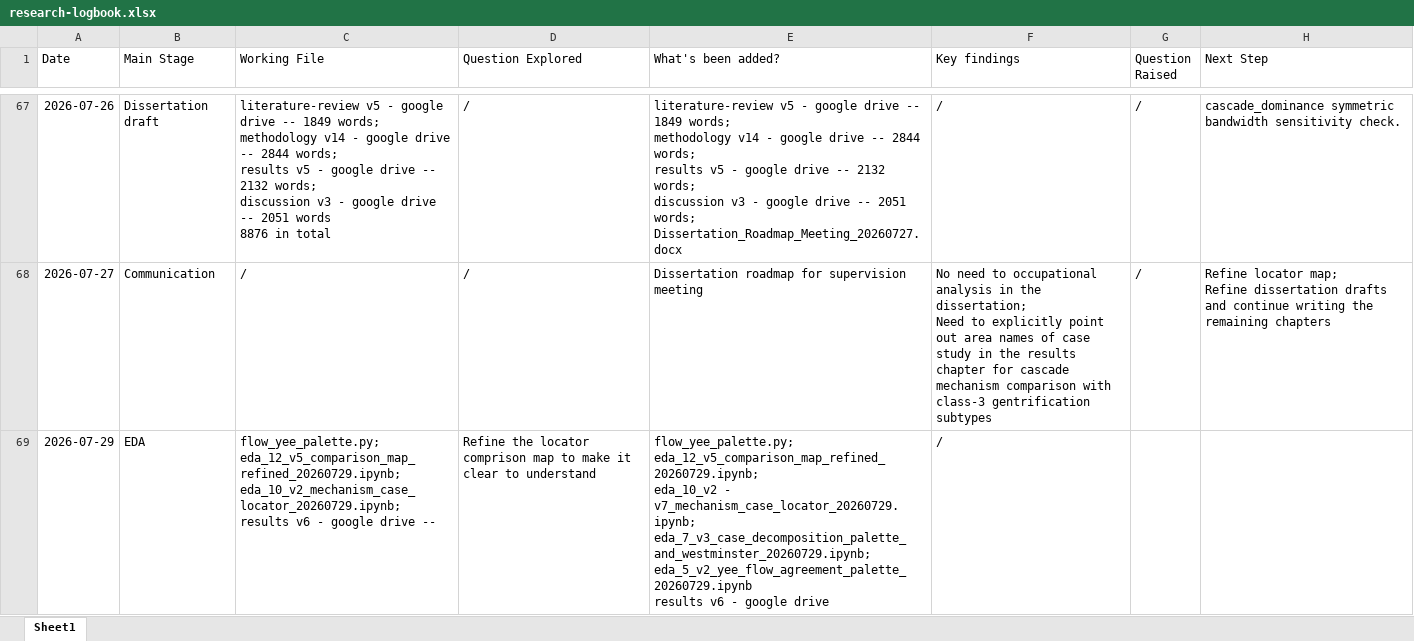
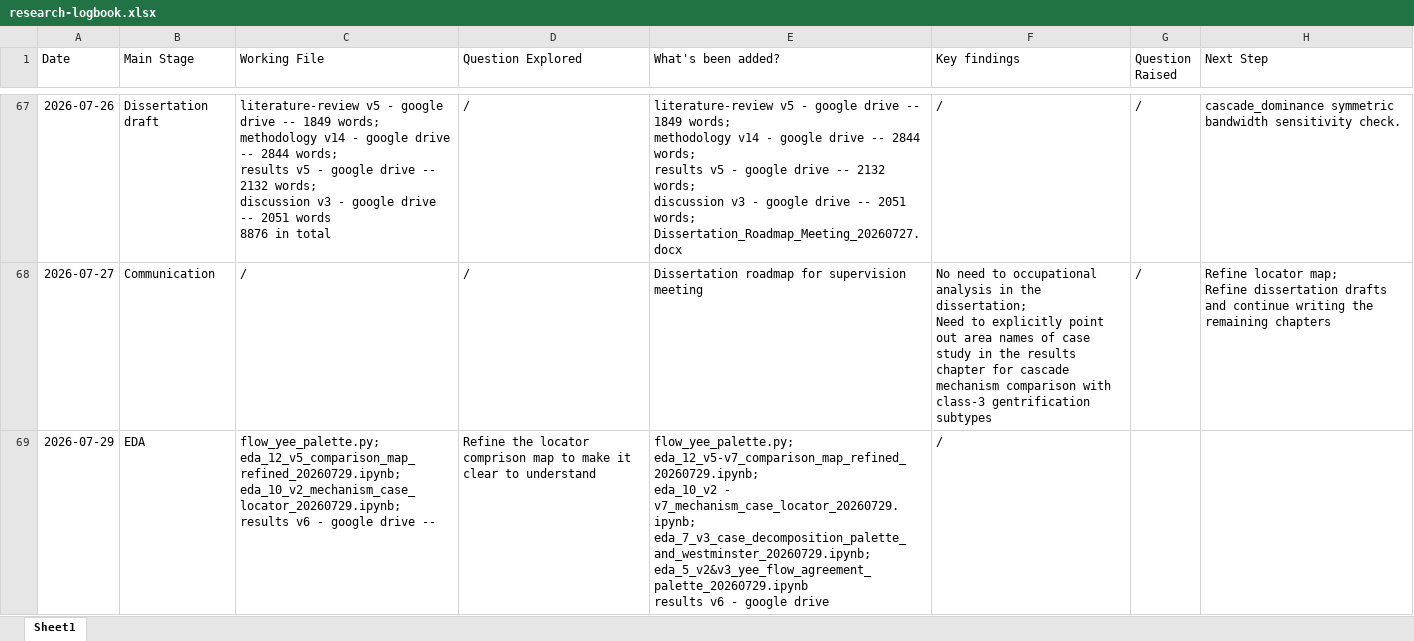
Before and after one commit to yxing82/CASA-Dissertation, an Excel workbook: research-logbook.xlsx, sheet Sheet1, drawn as a sheet; only a part is shown, gaps mark what is left out; values as stored, in another font and other column widths than the file's, no borders; ↵ is a line break in a cell; the diff names each change by its address in the sheet, - before the commit and + after, or states it on an @@ line.

```diff
--- a/research-logbook.xlsx (sheet Sheet1)
+++ b/research-logbook.xlsx (sheet Sheet1)
-E69 (What's been added?): flow_yee_palette.py; ↵ eda_12_v5_comparison_map_refined_20260729.ipynb; ↵ eda_10_v2 - v7_mechanism_case_locator_20260729.ipynb; ↵ eda_7_v3_case_decomposition_palette_and_westminster_20260729.ipynb; ↵ eda_5_v2_yee_flow_agreement_palette_20260729.ipynb ↵ results v6…
+E69 (What's been added?): flow_yee_palette.py; ↵ eda_12_v5-v7_comparison_map_refined_20260729.ipynb; ↵ eda_10_v2 - v7_mechanism_case_locator_20260729.ipynb; ↵ eda_7_v3_case_decomposition_palette_and_westminster_20260729.ipynb; ↵ eda_5_v2&v3_yee_flow_agreement_palette_20260729.ipynb ↵ results v6…
```
Also changed, not shown: 4 other files.
